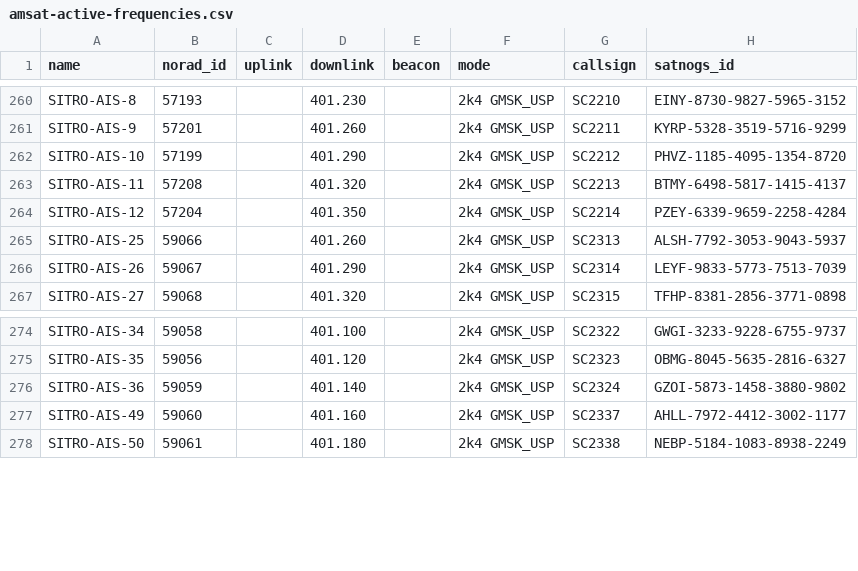
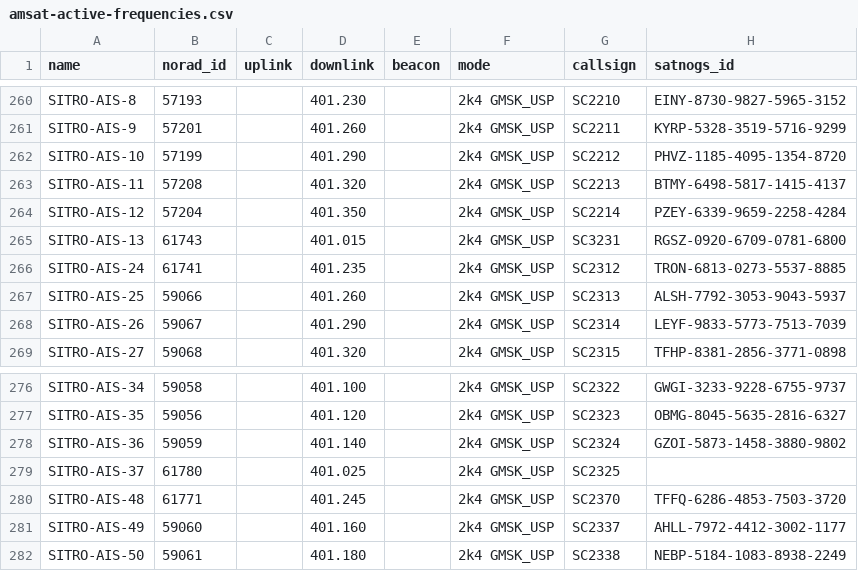
Before and after one commit to muzihuaner/amateur-satellite-database, a CSV file: data/amsat-active-frequencies.csv, drawn as a sheet; only a part is shown, gaps mark what is left out; the diff names each change by its address in the sheet, - before the commit and + after, or states it on an @@ line.

```diff
--- a/data/amsat-active-frequencies.csv
+++ b/data/amsat-active-frequencies.csv
+row 265: SITRO-AIS-13 | 61743 |  | 401.015 |  | 2k4 GMSK_USP | SC3231 | RGSZ-0920-6709-0781-6800
+row 266: SITRO-AIS-24 | 61741 |  | 401.235 |  | 2k4 GMSK_USP | SC2312 | TRON-6813-0273-5537-8885
+row 279: SITRO-AIS-37 | 61780 |  | 401.025 |  | 2k4 GMSK_USP | SC2325
+row 280: SITRO-AIS-48 | 61771 |  | 401.245 |  | 2k4 GMSK_USP | SC2370 | TFFQ-6286-4853-7503-3720
```
Also changed, not shown: data/amsat-all-frequencies.csv, data/satnogs.csv, 3 other files.
